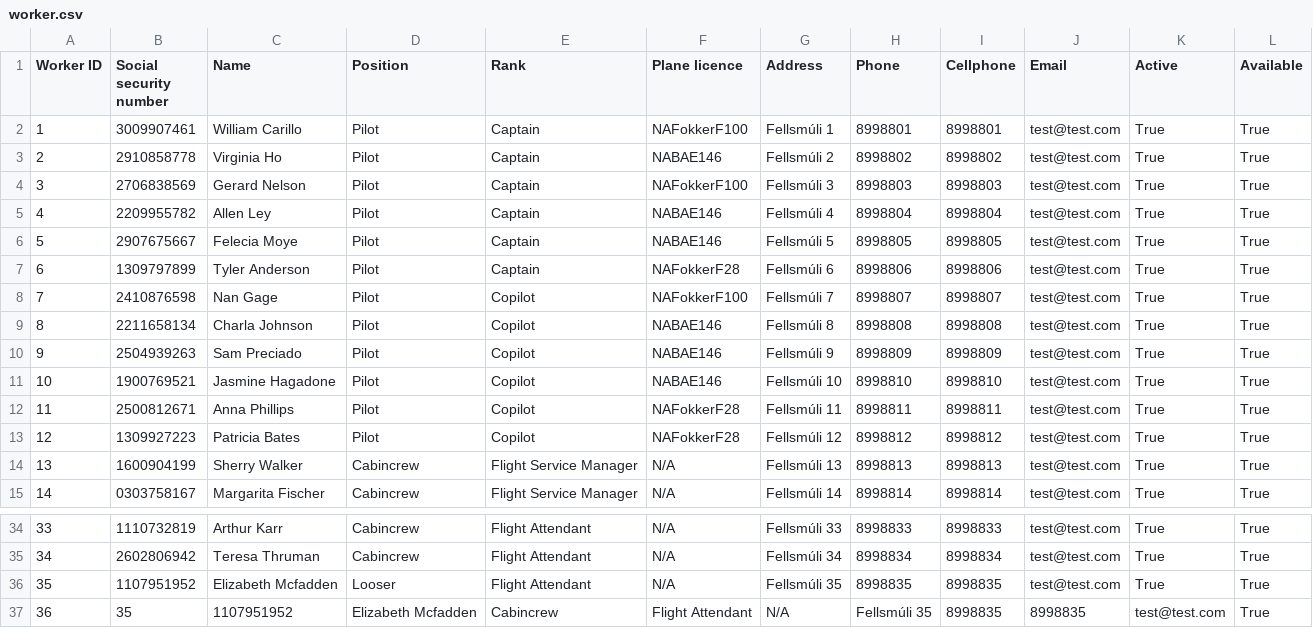
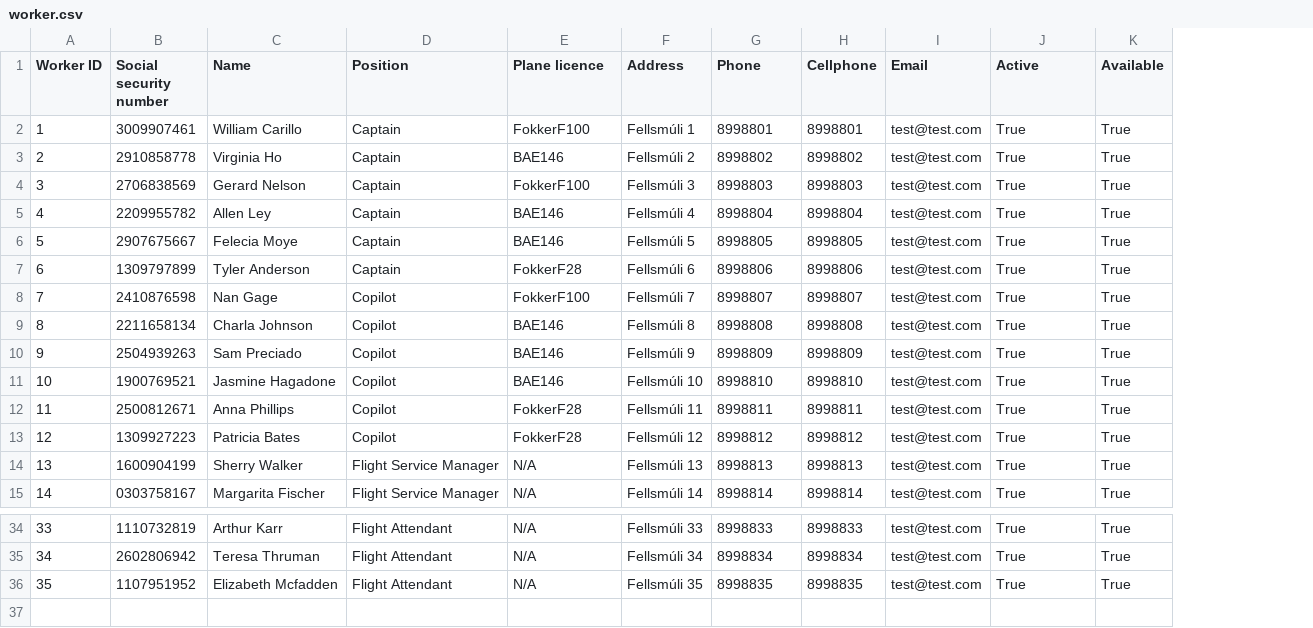
Before and after one commit to TheRobertSnow/HR_Dropouts, a CSV file: NaN_Air/DataFiles/worker.csv, drawn as a sheet; only a part is shown, gaps mark what is left out; removed rows and columns are numbered as before the commit, all else as after; the diff names each change by its address in the sheet, - before the commit and + after, or states it on an @@ line.

```diff
--- a/NaN_Air/DataFiles/worker.csv
+++ b/NaN_Air/DataFiles/worker.csv
-column D (Position), rows 2-15: Pilot | Pilot | Pilot | Pilot | Pilot | Pilot | Pilot | Pilot | Pilot | Pilot | Pilot | Pilot | Cabincrew | Cabincrew; rows 34-36: Cabincrew | Cabincrew | Looser
-D1: Rank
+D1: Position
-E2 (Plane licence): NAFokkerF100
+E2 (Plane licence): FokkerF100
-E3 (Plane licence): NABAE146
+E3 (Plane licence): BAE146
-E4 (Plane licence): NAFokkerF100
+E4 (Plane licence): FokkerF100
-E5:E6 (Plane licence): NABAE146
+E5:E6 (Plane licence): BAE146
-E7 (Plane licence): NAFokkerF28
+E7 (Plane licence): FokkerF28
-E8 (Plane licence): NAFokkerF100
+E8 (Plane licence): FokkerF100
-E9:E11 (Plane licence): NABAE146
+E9:E11 (Plane licence): BAE146
-E12:E13 (Plane licence): NAFokkerF28
+E12:E13 (Plane licence): FokkerF28
-row 37: 36 | 35 | 1107951952 | Elizabeth Mcfadden | Cabincrew | Flight Attendant | N/A | Fellsmúli 35 | 8998835 | 8998835 | test@test.com | True
```
Also changed, not shown: NaN_Air/DataFiles/voyage.csv, 5 other files.
